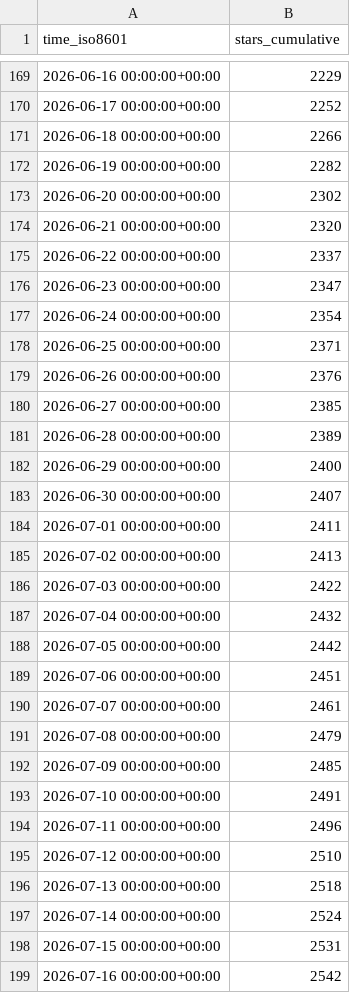
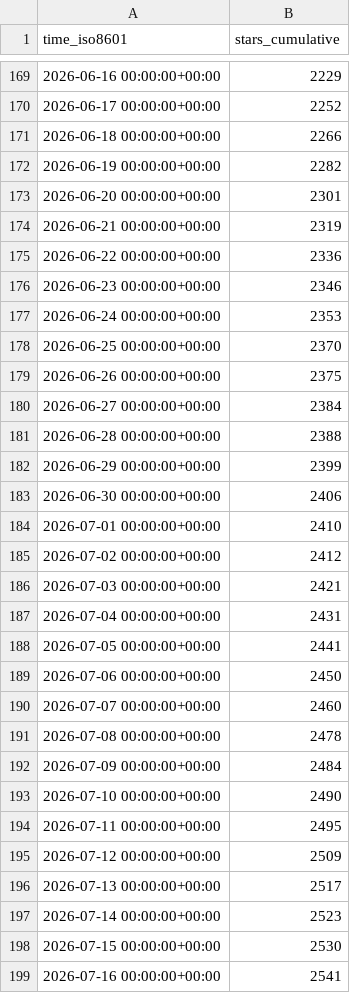
Before and after one commit to Silesian-Phoenix/bambuddy-rc522, a CSV file: maziggy/bambuddy/ghrs-data/stargazers.csv, drawn as a sheet; only a part is shown, gaps mark what is left out; the diff covers the shown part only.

```diff
--- a/maziggy/bambuddy/ghrs-data/stargazers.csv
+++ b/maziggy/bambuddy/ghrs-data/stargazers.csv
@@ -172,28 +172,28 @@ time_iso8601,stars_cumulative
 2026-06-19 00:00:00+00:00,2282
-2026-06-20 00:00:00+00:00,2302
-2026-06-21 00:00:00+00:00,2320
-2026-06-22 00:00:00+00:00,2337
-2026-06-23 00:00:00+00:00,2347
-2026-06-24 00:00:00+00:00,2354
-2026-06-25 00:00:00+00:00,2371
-2026-06-26 00:00:00+00:00,2376
-2026-06-27 00:00:00+00:00,2385
-2026-06-28 00:00:00+00:00,2389
-2026-06-29 00:00:00+00:00,2400
-2026-06-30 00:00:00+00:00,2407
-2026-07-01 00:00:00+00:00,2411
-2026-07-02 00:00:00+00:00,2413
-2026-07-03 00:00:00+00:00,2422
-2026-07-04 00:00:00+00:00,2432
-2026-07-05 00:00:00+00:00,2442
-2026-07-06 00:00:00+00:00,2451
-2026-07-07 00:00:00+00:00,2461
-2026-07-08 00:00:00+00:00,2479
-2026-07-09 00:00:00+00:00,2485
-2026-07-10 00:00:00+00:00,2491
-2026-07-11 00:00:00+00:00,2496
-2026-07-12 00:00:00+00:00,2510
-2026-07-13 00:00:00+00:00,2518
-2026-07-14 00:00:00+00:00,2524
-2026-07-15 00:00:00+00:00,2531
-2026-07-16 00:00:00+00:00,2542
+2026-06-20 00:00:00+00:00,2301
+2026-06-21 00:00:00+00:00,2319
+2026-06-22 00:00:00+00:00,2336
+2026-06-23 00:00:00+00:00,2346
+2026-06-24 00:00:00+00:00,2353
+2026-06-25 00:00:00+00:00,2370
+2026-06-26 00:00:00+00:00,2375
+2026-06-27 00:00:00+00:00,2384
+2026-06-28 00:00:00+00:00,2388
+2026-06-29 00:00:00+00:00,2399
+2026-06-30 00:00:00+00:00,2406
+2026-07-01 00:00:00+00:00,2410
+2026-07-02 00:00:00+00:00,2412
+2026-07-03 00:00:00+00:00,2421
+2026-07-04 00:00:00+00:00,2431
+2026-07-05 00:00:00+00:00,2441
+2026-07-06 00:00:00+00:00,2450
+2026-07-07 00:00:00+00:00,2460
+2026-07-08 00:00:00+00:00,2478
+2026-07-09 00:00:00+00:00,2484
+2026-07-10 00:00:00+00:00,2490
+2026-07-11 00:00:00+00:00,2495
+2026-07-12 00:00:00+00:00,2509
+2026-07-13 00:00:00+00:00,2517
+2026-07-14 00:00:00+00:00,2523
+2026-07-15 00:00:00+00:00,2530
+2026-07-16 00:00:00+00:00,2541
```
Also changed, not shown: 1 added row and 22 edited cells elsewhere in this file.
